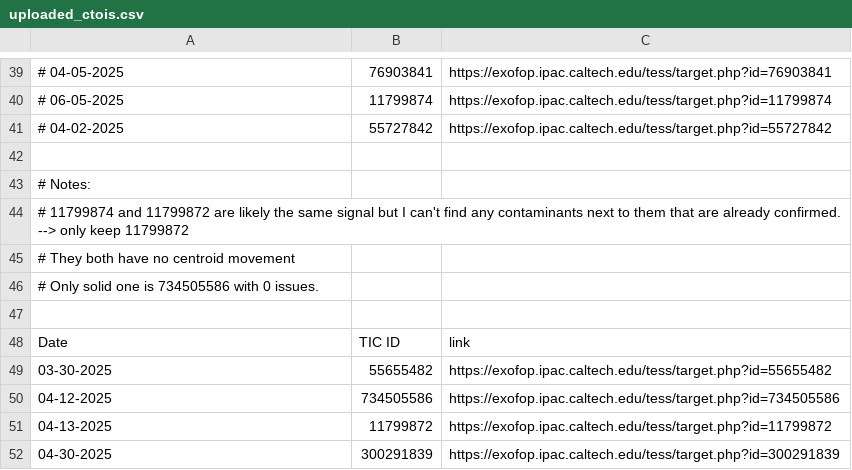
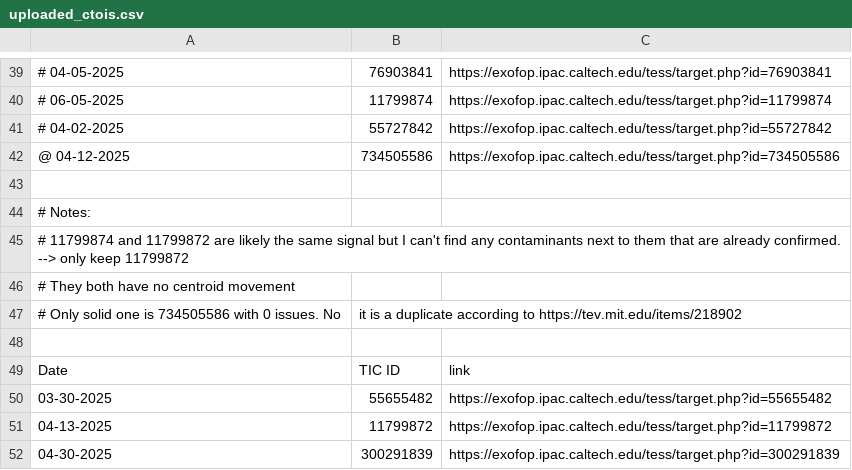
Before and after one commit to kzhu2099/Exoplanets, a CSV file: CTOI Creation/uploaded_ctois.csv, drawn as a sheet; only a part is shown, gaps mark what is left out.

```diff
--- a/CTOI Creation/uploaded_ctois.csv
+++ b/CTOI Creation/uploaded_ctois.csv
@@ -41,2 +41,3 @@
 # 04-02-2025,55727842,https://exofop.ipac.caltech.edu/tess/target.php?id=55727842
+@ 04-12-2025,734505586,https://exofop.ipac.caltech.edu/tess/target.php?id=734505586
 
@@ -45,3 +46,3 @@
 # They both have no centroid movement
-# Only solid one is 734505586 with 0 issues.
+# Only solid one is 734505586 with 0 issues. No, it is a duplicate according to https://tev.mit.edu/items/218902
 
@@ -49,3 +50,2 @@ Date,TIC ID,link
 03-30-2025,55655482,https://exofop.ipac.caltech.edu/tess/target.php?id=55655482
-04-12-2025,734505586,https://exofop.ipac.caltech.edu/tess/target.php?id=734505586
 04-13-2025,11799872,https://exofop.ipac.caltech.edu/tess/target.php?id=11799872
```
Also changed, not shown: CTOI Creation/Current IDs/completed_tic_ids.csv, CTOI Creation/Current IDs/tic_ids_60_69_short_period.csv, 7 other files.
